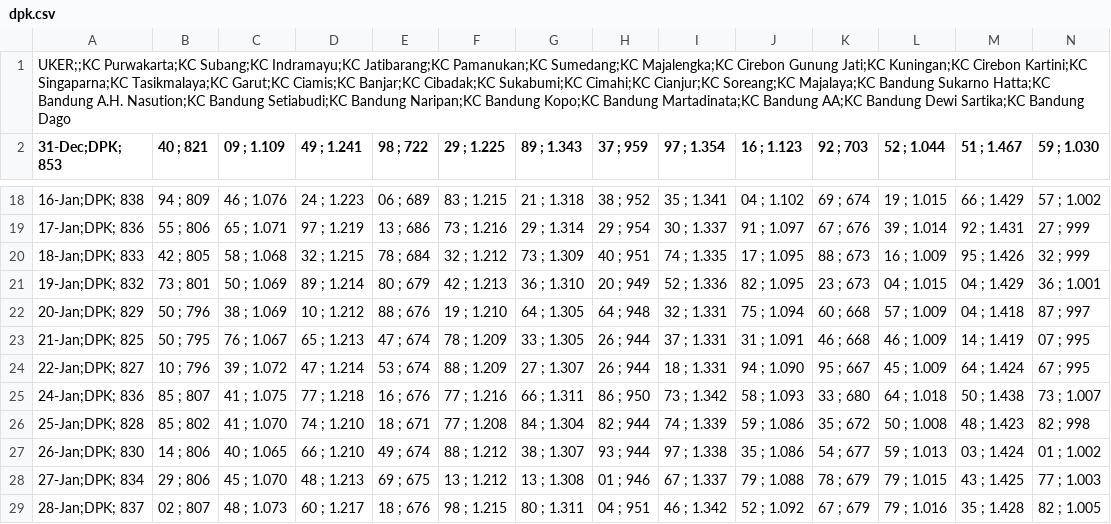
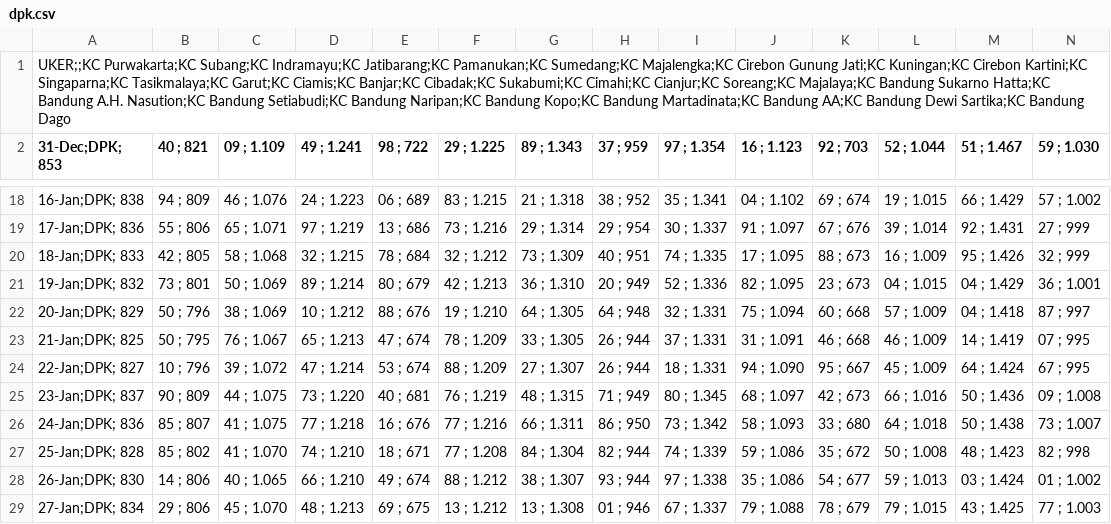
Before and after one commit to alganii14/grafik, a CSV file: csv mikro/dpk.csv, drawn as a sheet; only a part is shown, gaps mark what is left out; the shorter side is filled out with more unchanged rows; rows hold the shown columns only; the diff names each change by its address in the sheet, - before the commit and + after, or states it on an @@ line.

Commit message:
Update csv kcp, konsol, mikro, ritel untuk tanggal 23 Januari

```diff
--- a/csv mikro/dpk.csv
+++ b/csv mikro/dpk.csv
+row 25: 23-Jan;DPK; 837 | 90 ; 809 | 44 ; 1.075 | 73 ; 1.220 | 40 ; 681 | 76 ; 1.219 | 48 ; 1.315 | 71 ; 949 | 80 ; 1.345 | 68 ; 1.097 | 42 ; 673 | 66 ; 1.016 | 50 ; 1.436 | 09 ; 1.008
```
Also changed, not shown: csv kcp/casa.csv, csv kcp/dpk.csv, 17 other files.
